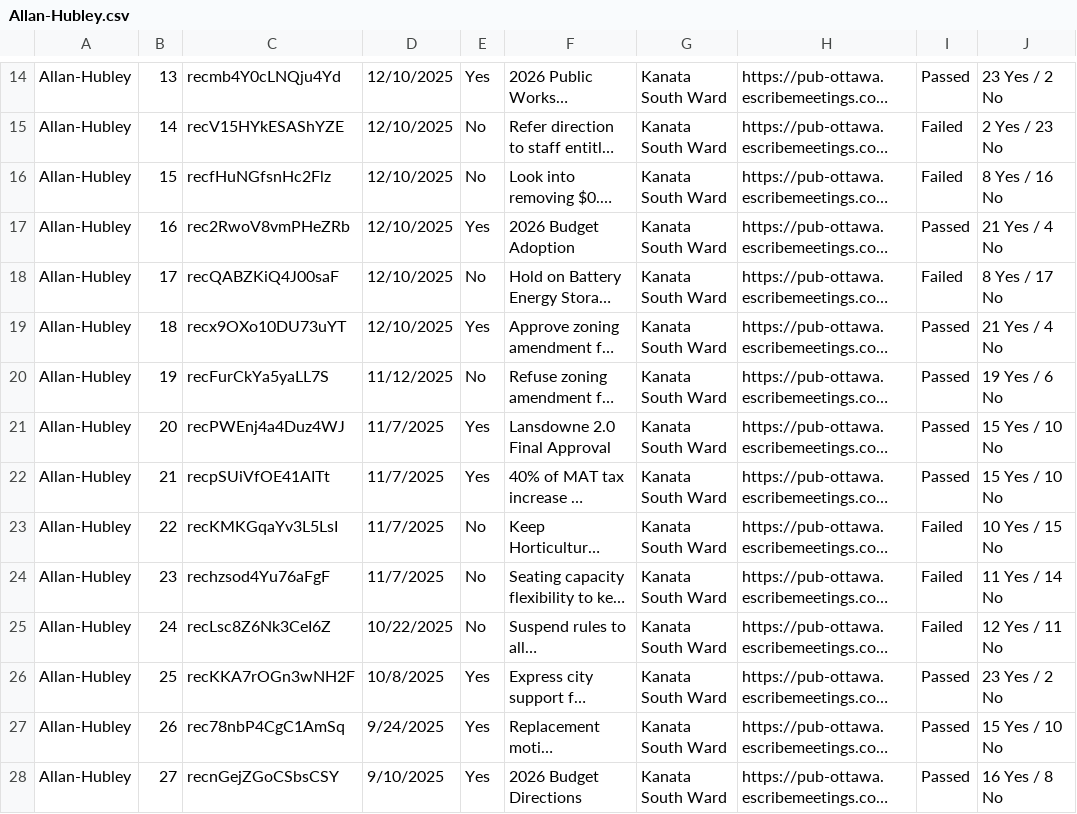
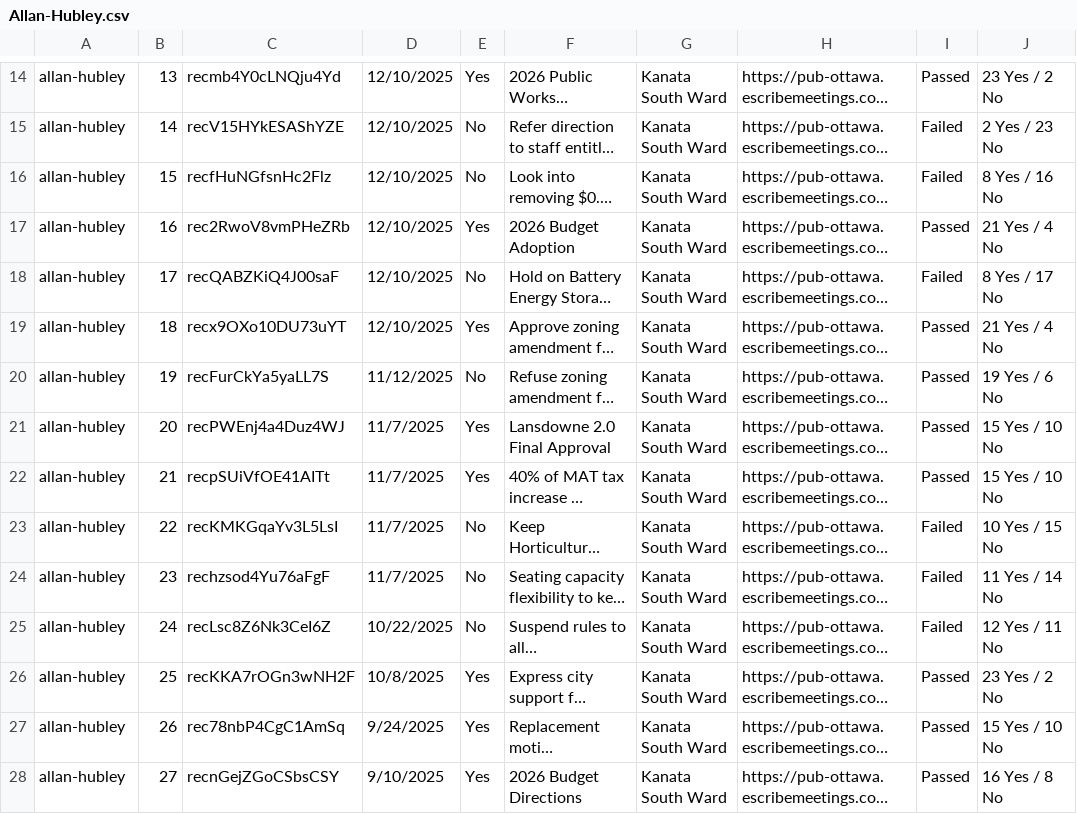
Before and after one commit to sonalranjit/ottawacitycouncilvotingrecords, a CSV file: datasets/horizonottawa/votes_by_councillor/csv/Allan-Hubley.csv, drawn as a sheet; only a part is shown, gaps mark what is left out; long unchanged cells end in …; the diff covers the shown part only; the diff names each change by its address in the sheet, - before the commit and + after, or states it on an @@ line.

```diff
--- a/datasets/horizonottawa/votes_by_councillor/csv/Allan-Hubley.csv
+++ b/datasets/horizonottawa/votes_by_councillor/csv/Allan-Hubley.csv
-A14:A28: Allan-Hubley
+A14:A28: allan-hubley
```
Also changed, not shown: 1 added row, 1 removed row and 88 edited cells elsewhere in this file, datasets/horizonottawa/votes_by_councillor/csv/Ariel-Troster.csv, datasets/horizonottawa/votes_by_councillor/csv/Catherine-Kitts.csv, 25 other files.
